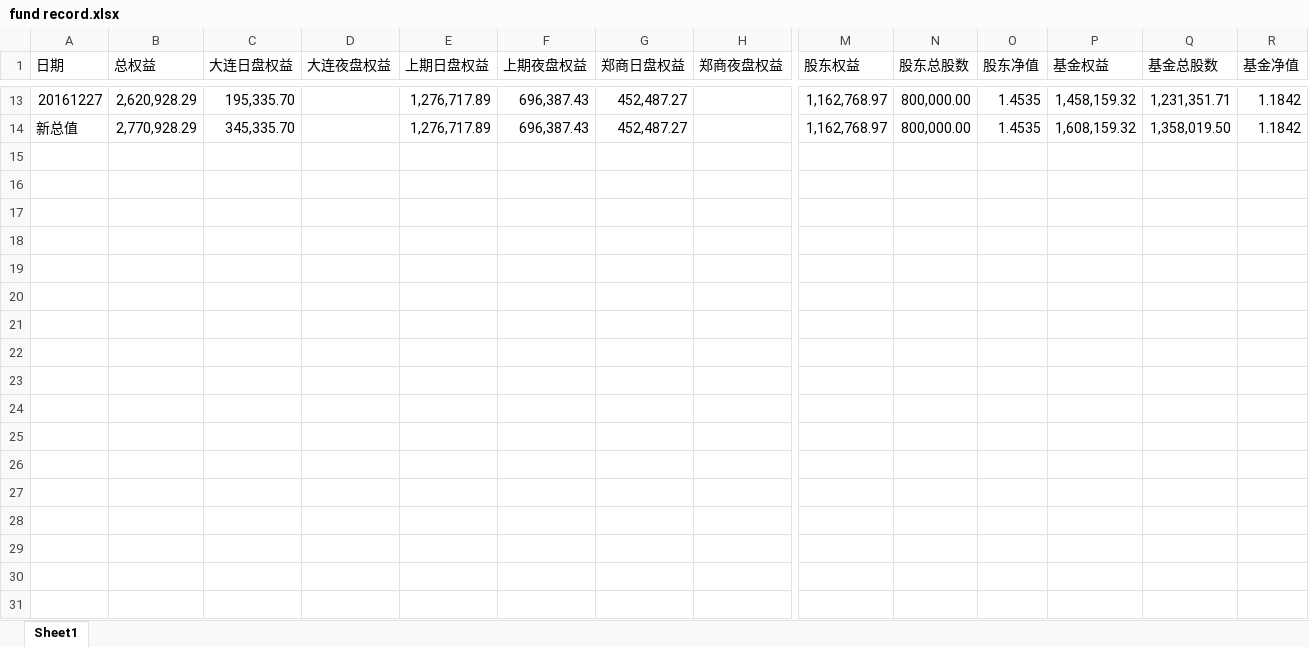
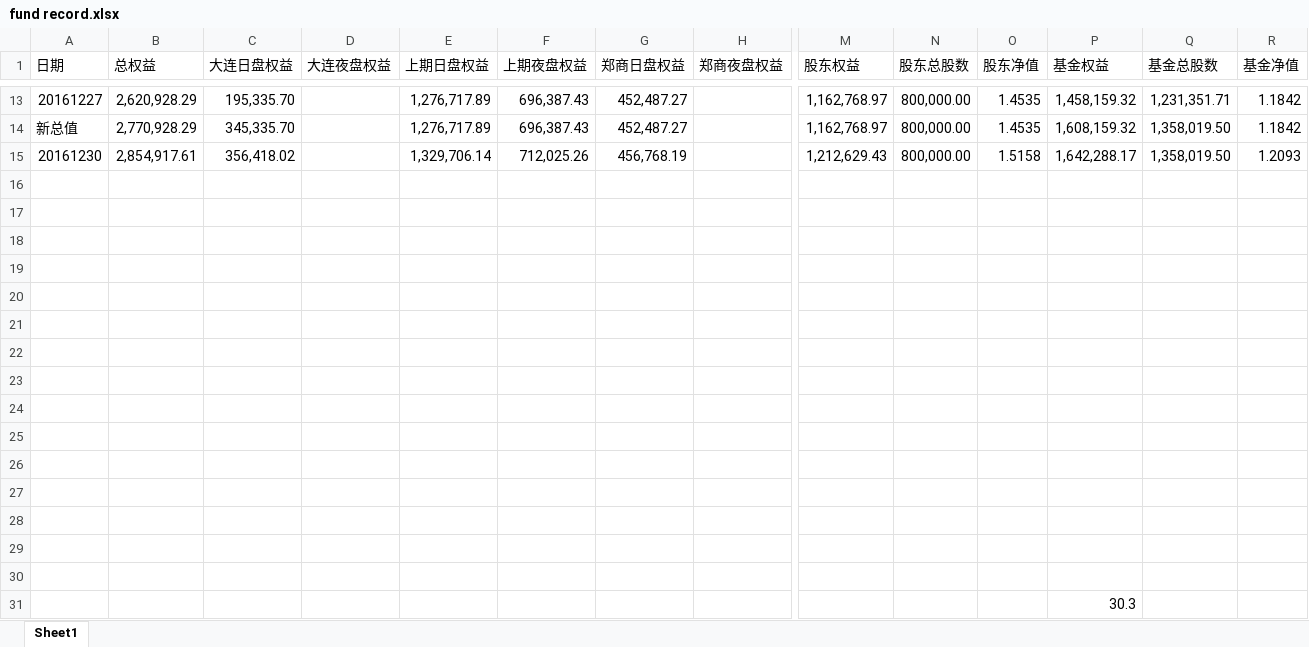
Before and after one commit to 19199883/MyDoc, an Excel workbook: ExplorerFund/NetValue/fund record.xlsx, sheet Sheet1, drawn as a sheet; only a part is shown, gaps mark what is left out; values as stored, in another font and other column widths than the file's, no borders; rows hold the shown columns only; the diff names each change by its address in the sheet, - before the commit and + after, or states it on an @@ line.

Commit message:
update fund net value, and so on.

```diff
--- a/ExplorerFund/NetValue/fund record.xlsx (sheet Sheet1)
+++ b/ExplorerFund/NetValue/fund record.xlsx (sheet Sheet1)
+row 15: 20161230 | 2,854,917.61 | 356,418.02 |  | 1,329,706.14 | 712,025.26 | 456,768.19 |  | 1,212,629.43 | 800,000.00 | 1.5158 | 1,642,288.17 | 1,358,019.50 | 1.2093
+row 16: (empty)
+row 17: (empty)
+row 18: (empty)
+row 19: (empty)
+row 20: (empty)
+row 21: (empty)
+row 22: (empty)
+row 23: (empty)
+row 24: (empty)
+row 25: (empty)
+row 26: (empty)
+row 27: (empty)
+row 28: (empty)
+row 29: (empty)
+row 30: (empty)
+row 31:  |  |  |  |  |  |  |  |  |  |  | 30.3
```
Also changed, not shown: 13 other files.
